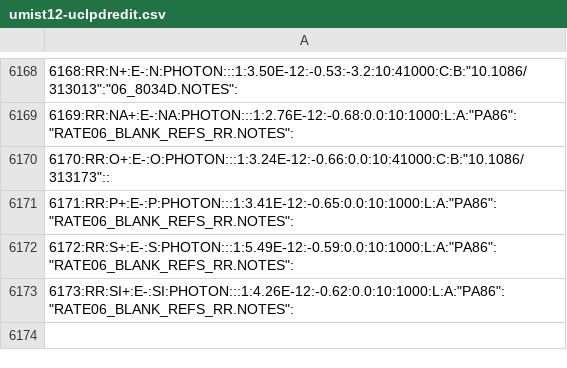
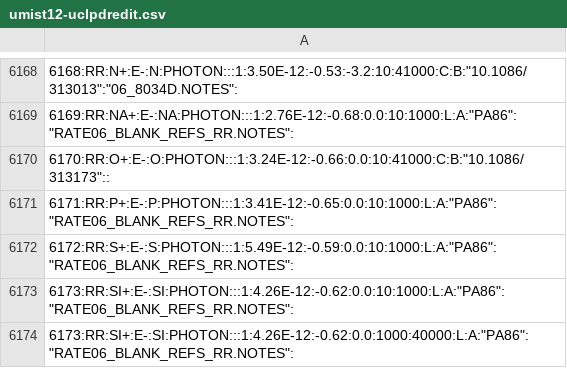
Before and after one commit to NormanRH/UCLCHEM, a CSV file: Makerates/inputFiles/umist12-uclpdredit.csv, drawn as a sheet; only a part is shown, gaps mark what is left out; the diff names each change by its address in the sheet, - before the commit and + after, or states it on an @@ line.

```diff
--- a/Makerates/inputFiles/umist12-uclpdredit.csv
+++ b/Makerates/inputFiles/umist12-uclpdredit.csv
+row 6174: 6173:RR:SI+:E-:SI:PHOTON:::1:4.26E-12:-0.62:0.0:1000:40000:L:A:"PA86":"RATE06_BLANK_REFS_RR.NOTES":
```
Also changed, not shown: Makerates/outputFiles/species.csv, src/species.csv, 44 other files.
